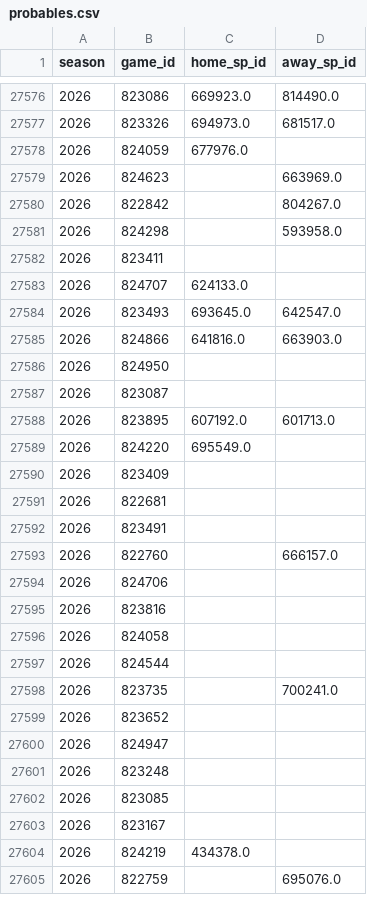
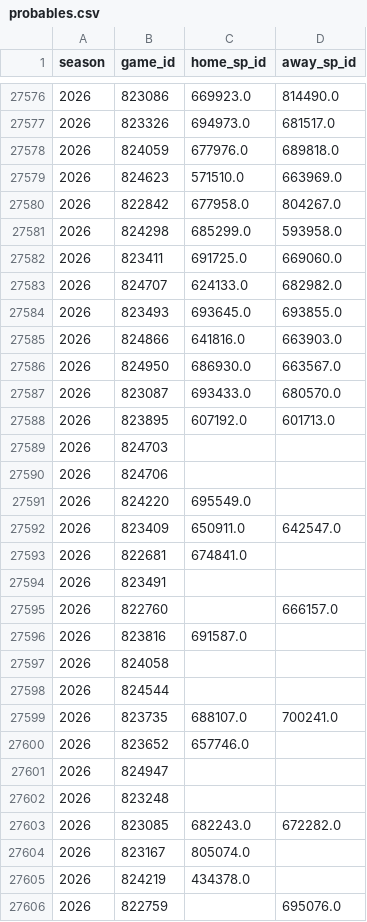
Before and after one commit to JarvisLee511/mlb-playoff-predictor-2026, a CSV file: data/probables.csv, drawn as a sheet; only a part is shown, gaps mark what is left out; the diff covers the shown part only.

```diff
--- a/data/probables.csv
+++ b/data/probables.csv
@@ -27577,28 +27577,29 @@ season,game_id,home_sp_id,away_sp_id
 2026,823326,694973.0,681517.0
-2026,824059,677976.0,
-2026,824623,,663969.0
-2026,822842,,804267.0
-2026,824298,,593958.0
-2026,823411,,
-2026,824707,624133.0,
-2026,823493,693645.0,642547.0
+2026,824059,677976.0,689818.0
+2026,824623,571510.0,663969.0
+2026,822842,677958.0,804267.0
+2026,824298,685299.0,593958.0
+2026,823411,691725.0,669060.0
+2026,824707,624133.0,682982.0
+2026,823493,693645.0,693855.0
 2026,824866,641816.0,663903.0
-2026,824950,,
-2026,823087,,
+2026,824950,686930.0,663567.0
+2026,823087,693433.0,680570.0
 2026,823895,607192.0,601713.0
+2026,824703,,
+2026,824706,,
 2026,824220,695549.0,
-2026,823409,,
-2026,822681,,
+2026,823409,650911.0,642547.0
+2026,822681,674841.0,
 2026,823491,,
 2026,822760,,666157.0
-2026,824706,,
-2026,823816,,
+2026,823816,691587.0,
 2026,824058,,
 2026,824544,,
-2026,823735,,700241.0
-2026,823652,,
+2026,823735,688107.0,700241.0
+2026,823652,657746.0,
 2026,824947,,
 2026,823248,,
-2026,823085,,
-2026,823167,,
+2026,823085,682243.0,672282.0
+2026,823167,805074.0,
 2026,824219,434378.0,
```
Also changed, not shown: 17 edited cells elsewhere in this file, data/predictions_log.csv, outputs/calibration.csv, 11 other files.
